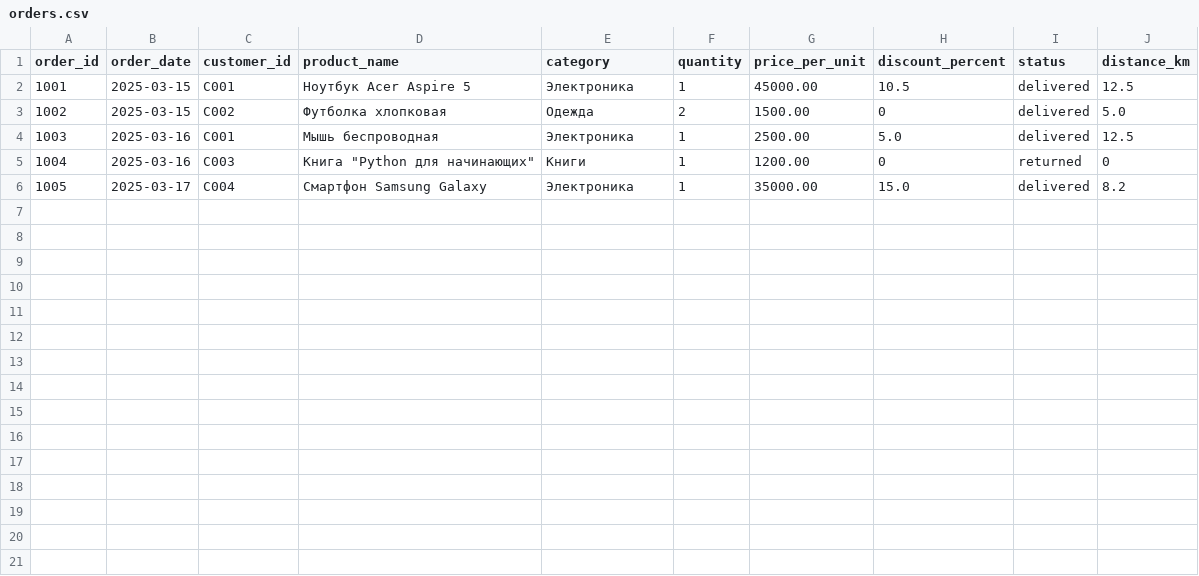
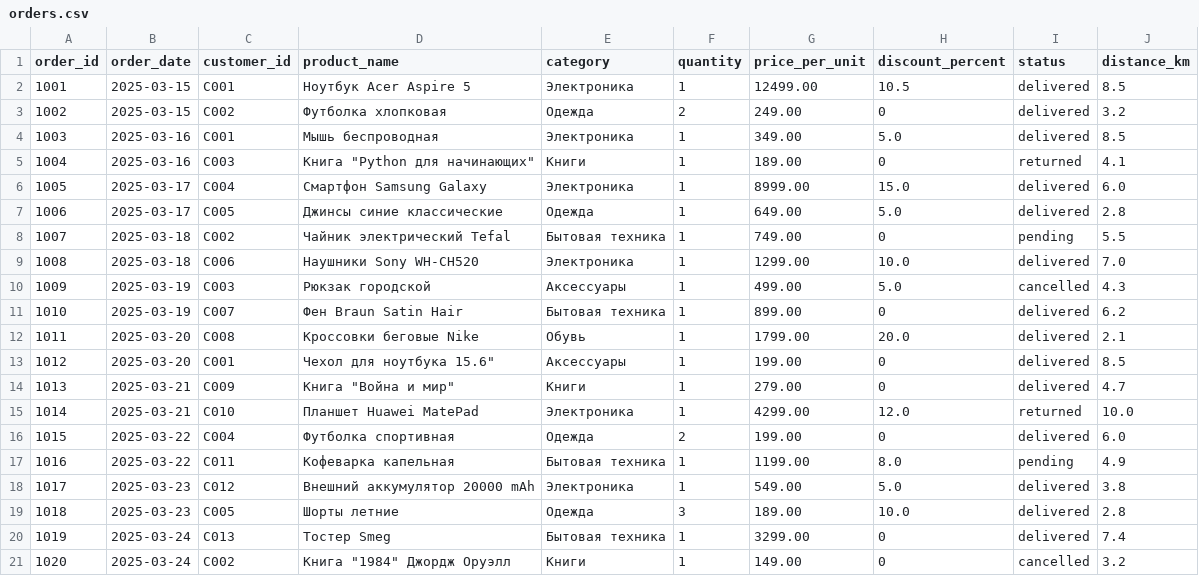
Before and after one commit to FaStiCkeR/Python, a CSV file: LW/lw_5/orders.csv, drawn as a sheet.

```diff
--- a/LW/lw_5/orders.csv
+++ b/LW/lw_5/orders.csv
@@ -1,6 +1,21 @@
 order_id,order_date,customer_id,product_name,category,quantity,price_per_unit,discount_percent,status,distance_km
-1001,2025-03-15,C001,Ноутбук Acer Aspire 5,Электроника,1,45000.00,10.5,delivered,12.5
-1002,2025-03-15,C002,Футболка хлопковая,Одежда,2,1500.00,0,delivered,5.0
-1003,2025-03-16,C001,Мышь беспроводная,Электроника,1,2500.00,5.0,delivered,12.5
-1004,2025-03-16,C003,Книга "Python для начинающих",Книги,1,1200.00,0,returned,0
-1005,2025-03-17,C004,Смартфон Samsung Galaxy,Электроника,1,35000.00,15.0,delivered,8.2
+1001,2025-03-15,C001,Ноутбук Acer Aspire 5,Электроника,1,12499.00,10.5,delivered,8.5
+1002,2025-03-15,C002,Футболка хлопковая,Одежда,2,249.00,0,delivered,3.2
+1003,2025-03-16,C001,Мышь беспроводная,Электроника,1,349.00,5.0,delivered,8.5
+1004,2025-03-16,C003,Книга "Python для начинающих",Книги,1,189.00,0,returned,4.1
+1005,2025-03-17,C004,Смартфон Samsung Galaxy,Электроника,1,8999.00,15.0,delivered,6.0
+1006,2025-03-17,C005,Джинсы синие классические,Одежда,1,649.00,5.0,delivered,2.8
+1007,2025-03-18,C002,Чайник электрический Tefal,Бытовая техника,1,749.00,0,pending,5.5
+1008,2025-03-18,C006,Наушники Sony WH-CH520,Электроника,1,1299.00,10.0,delivered,7.0
+1009,2025-03-19,C003,Рюкзак городской,Аксессуары,1,499.00,5.0,cancelled,4.3
+1010,2025-03-19,C007,Фен Braun Satin Hair,Бытовая техника,1,899.00,0,delivered,6.2
+1011,2025-03-20,C008,Кроссовки беговые Nike,Обувь,1,1799.00,20.0,delivered,2.1
+1012,2025-03-20,C001,Чехол для ноутбука 15.6",Аксессуары,1,199.00,0,delivered,8.5
+1013,2025-03-21,C009,Книга "Война и мир",Книги,1,279.00,0,delivered,4.7
+1014,2025-03-21,C010,Планшет Huawei MatePad,Электроника,1,4299.00,12.0,returned,10.0
+1015,2025-03-22,C004,Футболка спортивная,Одежда,2,199.00,0,delivered,6.0
+1016,2025-03-22,C011,Кофеварка капельная,Бытовая техника,1,1199.00,8.0,pending,4.9
+1017,2025-03-23,C012,Внешний аккумулятор 20000 mAh,Электроника,1,549.00,5.0,delivered,3.8
+1018,2025-03-23,C005,Шорты летние,Одежда,3,189.00,10.0,delivered,2.8
+1019,2025-03-24,C013,Тостер Smeg,Бытовая техника,1,3299.00,0,delivered,7.4
+1020,2025-03-24,C002,Книга "1984" Джордж Оруэлл,Книги,1,149.00,0,cancelled,3.2
```
Also changed, not shown: 5 other files.
